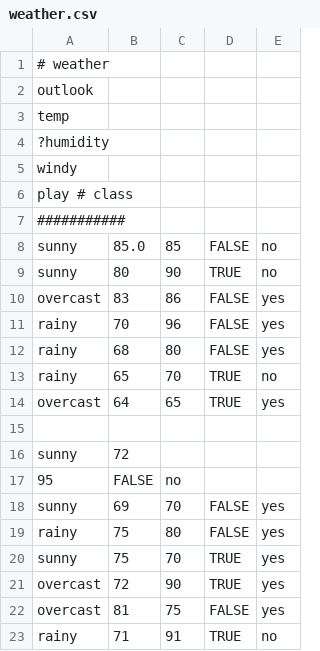
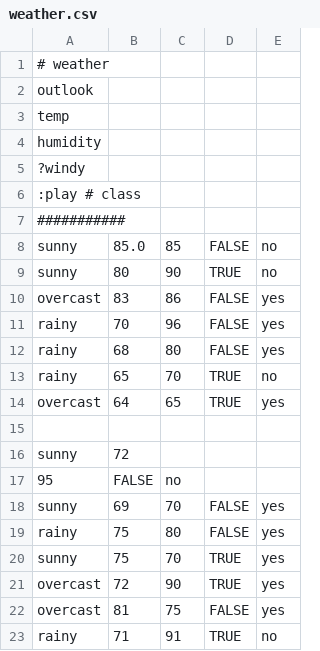
Before and after one commit to lessen/src, a CSV file: data/weather.csv, drawn as a sheet.

```diff
--- a/data/weather.csv
+++ b/data/weather.csv
@@ -3,5 +3,5 @@ outlook,
 temp,
-?humidity,
-windy,
-play # class
+humidity,
+?windy,
+:play # class
 ###########
```
Also changed, not shown: 9 other files.
